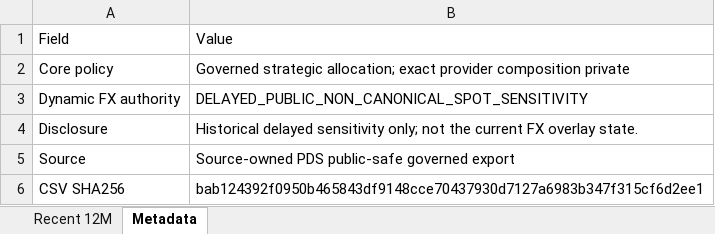
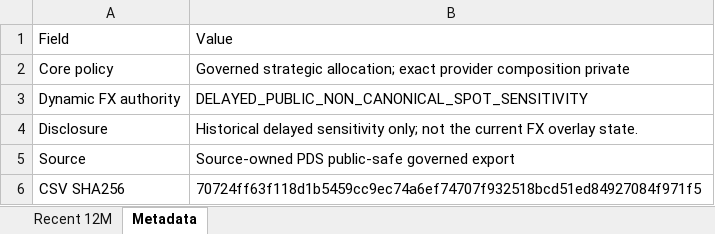
Before and after one commit to slackquant80/slackquant-research, an Excel workbook: public/data/systems/pds/public_recent_12m_returns.xlsx, sheet Metadata, drawn as a sheet; values as stored, in another font and other column widths than the file's, no borders; the diff names each change by its address in the sheet, - before the commit and + after, or states it on an @@ line.

```diff
--- a/public/data/systems/pds/public_recent_12m_returns.xlsx (sheet Metadata)
+++ b/public/data/systems/pds/public_recent_12m_returns.xlsx (sheet Metadata)
-B6: bab124392f0950b465843df9148cce70437930d7127a6983b347f315cf6d2ee1
+B6: 70724ff63f118d1b5459cc9ec74a6ef74707f932518bcd51ed84927084f971f5
```
Also changed, not shown: public/assets/systems/pds/PDS_Portfolio_History_Current_Definition.xlsx, 16 other files.
